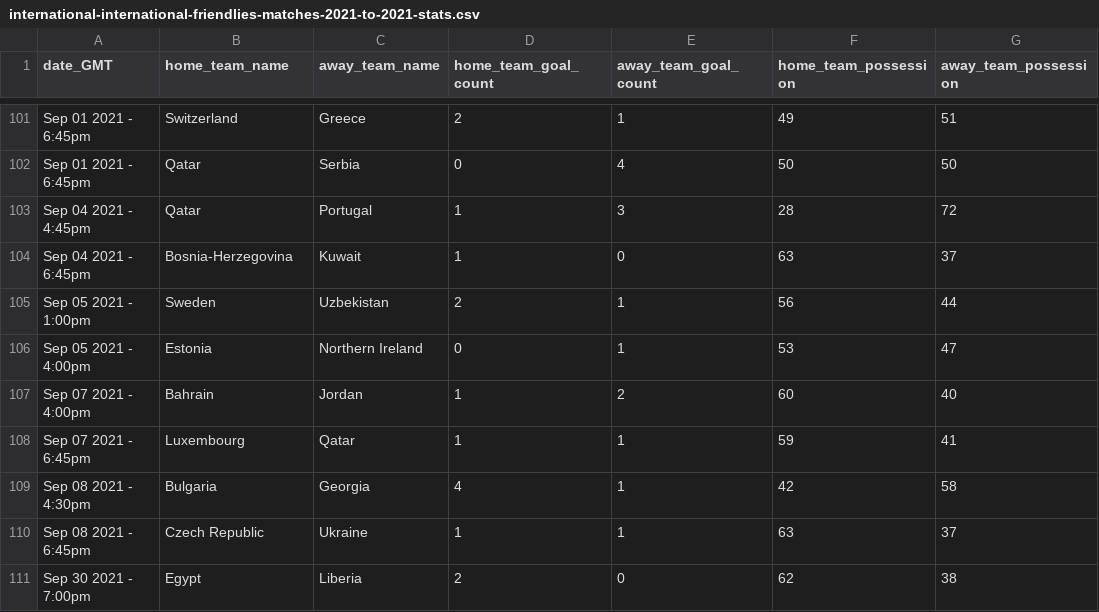
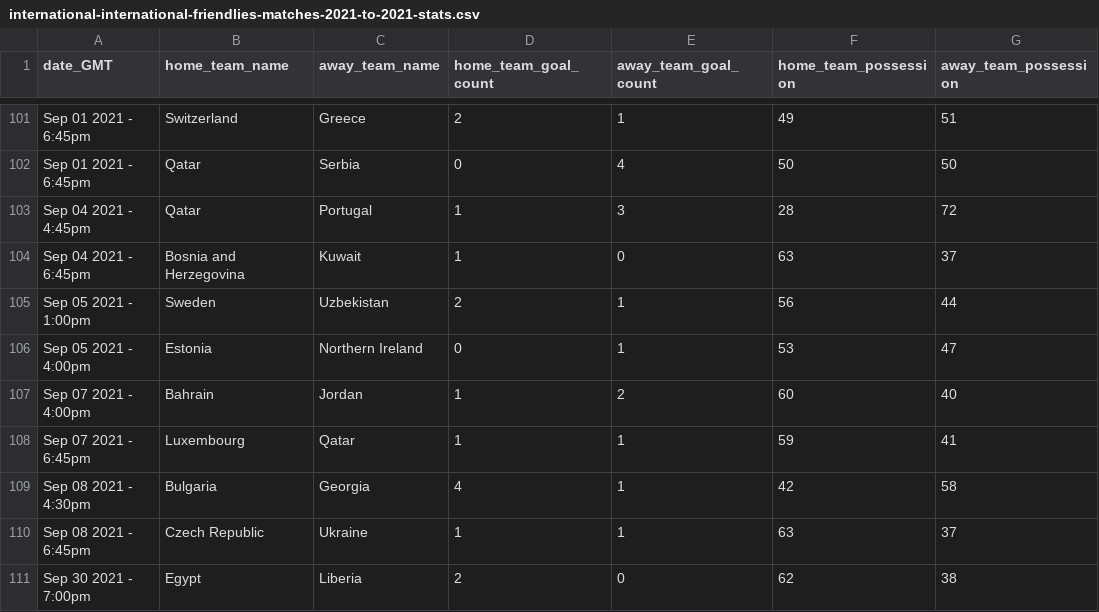
Before and after one commit to Tkfrnfl/AI_project, a CSV file: international-international-friendlies-matches-2021-to-2021-stats.csv, drawn as a sheet; only a part is shown, gaps mark what is left out; the diff covers the shown part only; the diff names each change by its address in the sheet, - before the commit and + after, or states it on an @@ line.

```diff
--- a/international-international-friendlies-matches-2021-to-2021-stats.csv
+++ b/international-international-friendlies-matches-2021-to-2021-stats.csv
-B104 (home_team_name): Bosnia-Herzegovina
+B104 (home_team_name): Bosnia and Herzegovina
```
Also changed, not shown: 15 edited cells elsewhere in this file, international-international-friendlies-matches-2018-to-2018-stats.csv, international-international-friendlies-matches-2019-to-2019-stats.csv, 2 other files.
